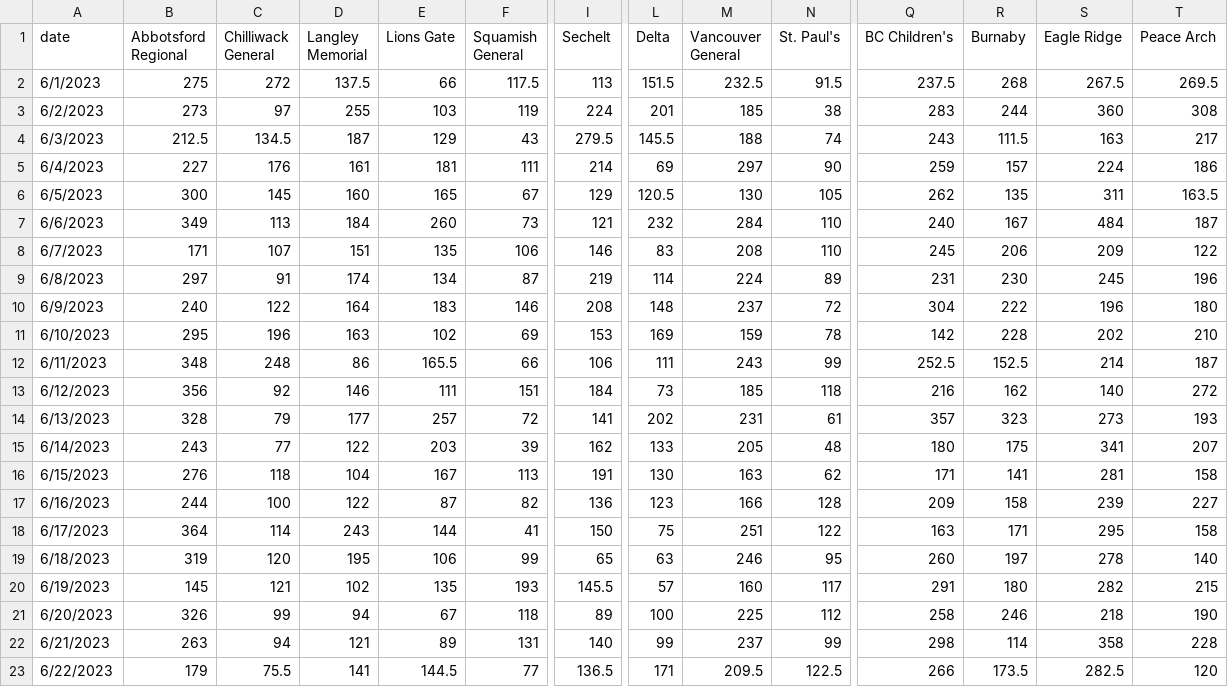
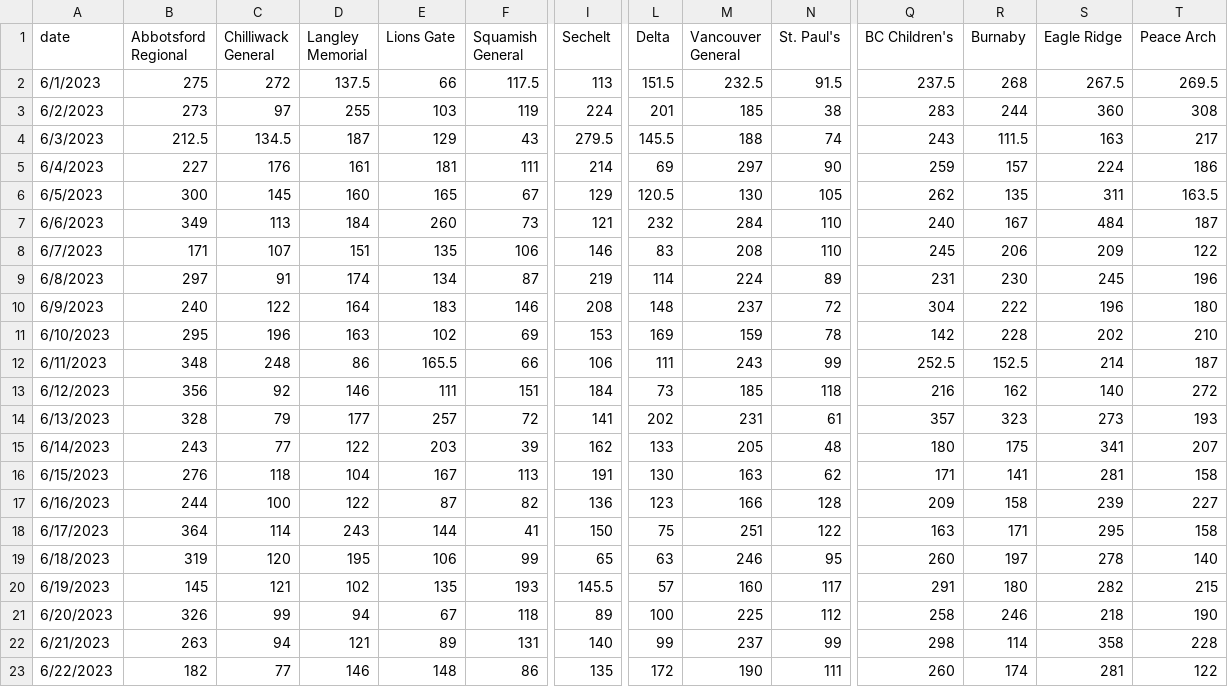
Before and after one commit to vs-postmedia/er-wait-time-scraper, a CSV file: data/daily-median-waits.csv, drawn as a sheet; only a part is shown, gaps mark what is left out; the diff covers the shown part only; the diff names each change by its address in the sheet, - before the commit and + after, or states it on an @@ line.

```diff
--- a/data/daily-median-waits.csv
+++ b/data/daily-median-waits.csv
-B23 (Abbotsford Regional): 179
+B23 (Abbotsford Regional): 182
-C23 (Chilliwack General): 75.5
+C23 (Chilliwack General): 77
-D23 (Langley Memorial): 141
+D23 (Langley Memorial): 146
-E23 (Lions Gate): 144.5
+E23 (Lions Gate): 148
-F23 (Squamish General): 77
+F23 (Squamish General): 86
-I23 (Sechelt): 136.5
+I23 (Sechelt): 135
-L23 (Delta): 171
+L23 (Delta): 172
-M23 (Vancouver General): 209.5
+M23 (Vancouver General): 190
-N23 (St. Paul's): 122.5
+N23 (St. Paul's): 111
-Q23 (BC Children's): 266
+Q23 (BC Children's): 260
-R23 (Burnaby): 173.5
+R23 (Burnaby): 174
-S23 (Eagle Ridge): 282.5
+S23 (Eagle Ridge): 281
-T23 (Peace Arch): 120
+T23 (Peace Arch): 122
```
Also changed, not shown: 3 edited cells elsewhere in this file, data/daily-median-stays.csv, data/data.csv, 1 other file.
